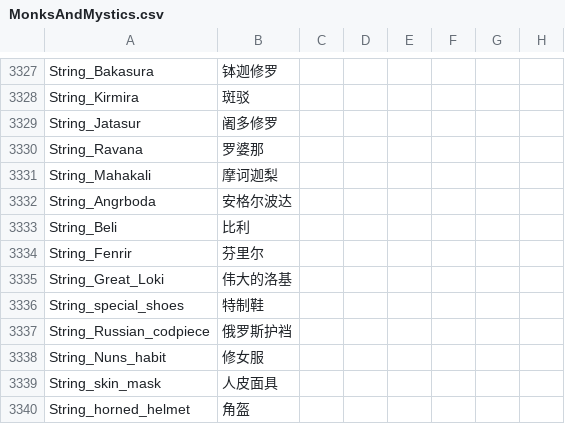
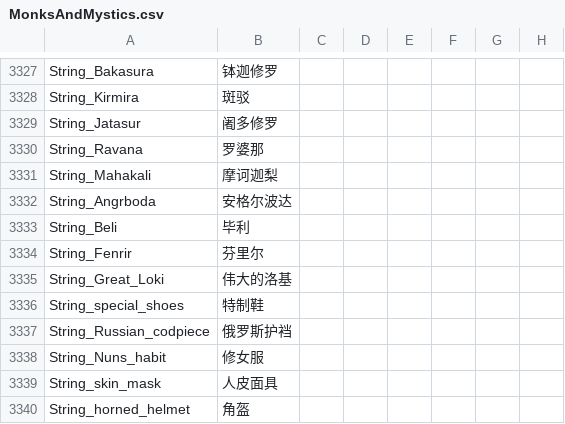
Before and after one commit to paratranz/CK2-Chinese-Localisation, a CSV file: localisation/MonksAndMystics.csv, drawn as a sheet; only a part is shown, gaps mark what is left out; the diff names each change by its address in the sheet, - before the commit and + after, or states it on an @@ line.

```diff
--- a/localisation/MonksAndMystics.csv
+++ b/localisation/MonksAndMystics.csv
-B3333: 比利
+B3333: 毕利
```
Also changed, not shown: 3 other files.
